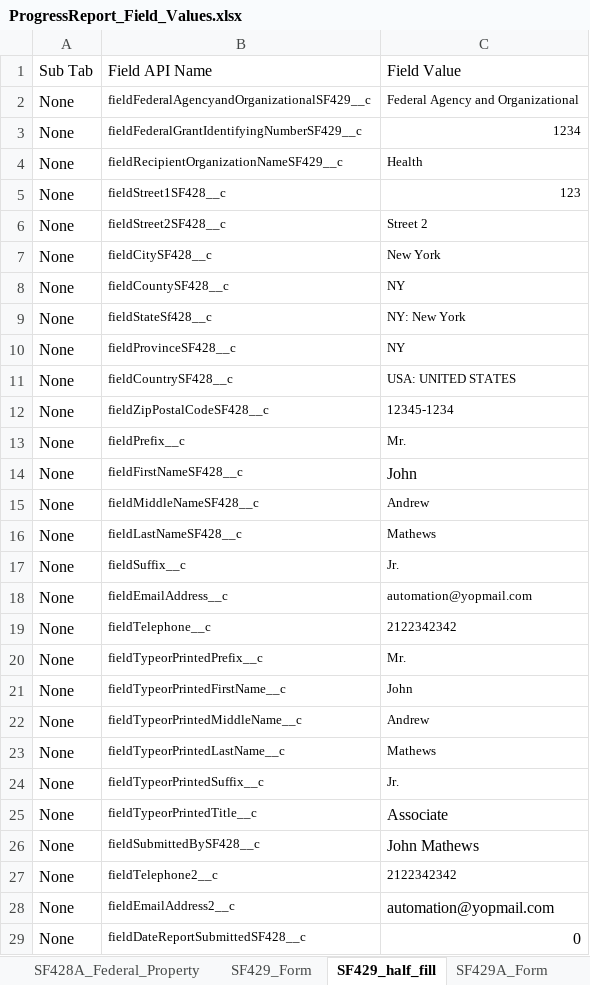
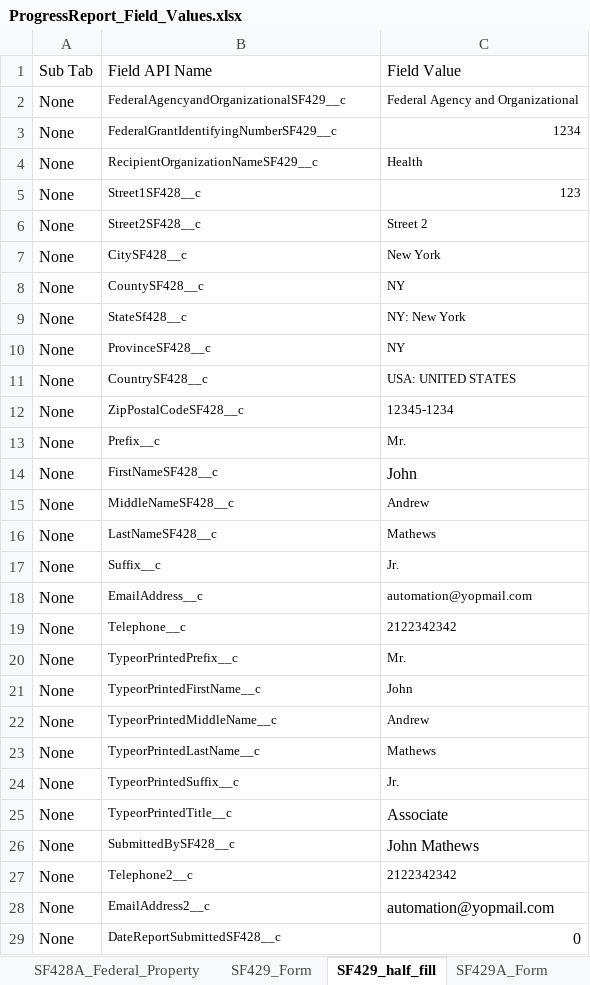
Before and after one commit to VaibhavChandratre-REISys/govgrants-product-automation, an Excel workbook: src/main/resources/ProgressReport_Field_Values.xlsx, sheet SF429_half_fill, drawn as a sheet; values as stored, in another font and other column widths than the file's, no borders; the diff names each change by its address in the sheet, - before the commit and + after, or states it on an @@ line.

```diff
--- a/src/main/resources/ProgressReport_Field_Values.xlsx (sheet SF429_half_fill)
+++ b/src/main/resources/ProgressReport_Field_Values.xlsx (sheet SF429_half_fill)
-B2: fieldFederalAgencyandOrganizationalSF429__c
+B2: FederalAgencyandOrganizationalSF429__c
-B3: fieldFederalGrantIdentifyingNumberSF429__c
+B3: FederalGrantIdentifyingNumberSF429__c
-B4: fieldRecipientOrganizationNameSF429__c
+B4: RecipientOrganizationNameSF429__c
-B5: fieldStreet1SF428__c
+B5: Street1SF428__c
-B6: fieldStreet2SF428__c
+B6: Street2SF428__c
-B7: fieldCitySF428__c
+B7: CitySF428__c
-B8: fieldCountySF428__c
+B8: CountySF428__c
-B9: fieldStateSf428__c
+B9: StateSf428__c
-B10: fieldProvinceSF428__c
+B10: ProvinceSF428__c
-B11: fieldCountrySF428__c
+B11: CountrySF428__c
-B12: fieldZipPostalCodeSF428__c
+B12: ZipPostalCodeSF428__c
-B13: fieldPrefix__c
+B13: Prefix__c
-B14: fieldFirstNameSF428__c
+B14: FirstNameSF428__c
-B15: fieldMiddleNameSF428__c
+B15: MiddleNameSF428__c
-B16: fieldLastNameSF428__c
+B16: LastNameSF428__c
-B17: fieldSuffix__c
+B17: Suffix__c
-B18: fieldEmailAddress__c
+B18: EmailAddress__c
-B19: fieldTelephone__c
+B19: Telephone__c
-B20: fieldTypeorPrintedPrefix__c
+B20: TypeorPrintedPrefix__c
-B21: fieldTypeorPrintedFirstName__c
+B21: TypeorPrintedFirstName__c
-B22: fieldTypeorPrintedMiddleName__c
+B22: TypeorPrintedMiddleName__c
-B23: fieldTypeorPrintedLastName__c
+B23: TypeorPrintedLastName__c
-B24: fieldTypeorPrintedSuffix__c
+B24: TypeorPrintedSuffix__c
-B25: fieldTypeorPrintedTitle__c
+B25: TypeorPrintedTitle__c
-B26: fieldSubmittedBySF428__c
+B26: SubmittedBySF428__c
-B27: fieldTelephone2__c
+B27: Telephone2__c
-B28: fieldEmailAddress2__c
+B28: EmailAddress2__c
-B29: fieldDateReportSubmittedSF428__c
+B29: DateReportSubmittedSF428__c
```
Also changed, not shown: sheet SF429_Form, sheet SF425_Form, sheet SF428_Form, sheet SF428_Supp_not_Selected, sheet SF428B_Form, sheet SF428C_Form, 9 more sheets, 1 other file.
